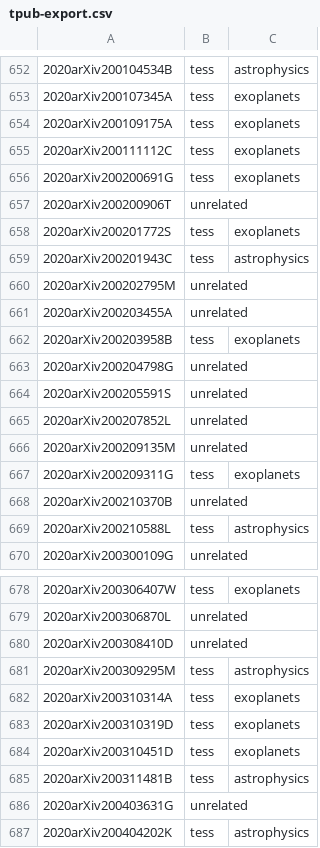
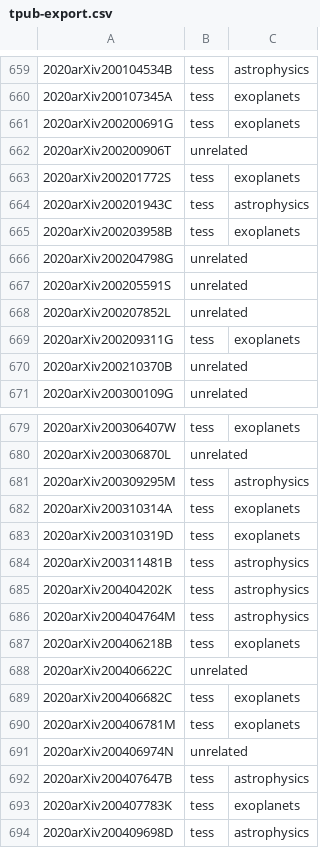
Before and after one commit to tessgi/tpub, a CSV file: data/tpub-export.csv, drawn as a sheet; only a part is shown, gaps mark what is left out; the shorter side is filled out with more unchanged rows; removed rows and columns are numbered as before the commit, all else as after; the diff covers the shown part only; the diff names each change by its address in the sheet, - before the commit and + after, or states it on an @@ line.

```diff
--- a/data/tpub-export.csv
+++ b/data/tpub-export.csv
-row 654: 2020arXiv200109175A | tess | exoplanets
-row 655: 2020arXiv200111112C | tess | exoplanets
-row 660: 2020arXiv200202795M | unrelated
-row 661: 2020arXiv200203455A | unrelated
-row 666: 2020arXiv200209135M | unrelated
-row 669: 2020arXiv200210588L | tess | astrophysics
-row 680: 2020arXiv200308410D | unrelated
-row 684: 2020arXiv200310451D | tess | exoplanets
-row 686: 2020arXiv200403631G | unrelated
```
Also changed, not shown: 12 added rows, 8 removed rows and 2 edited cells elsewhere in this file, 1 other file.
